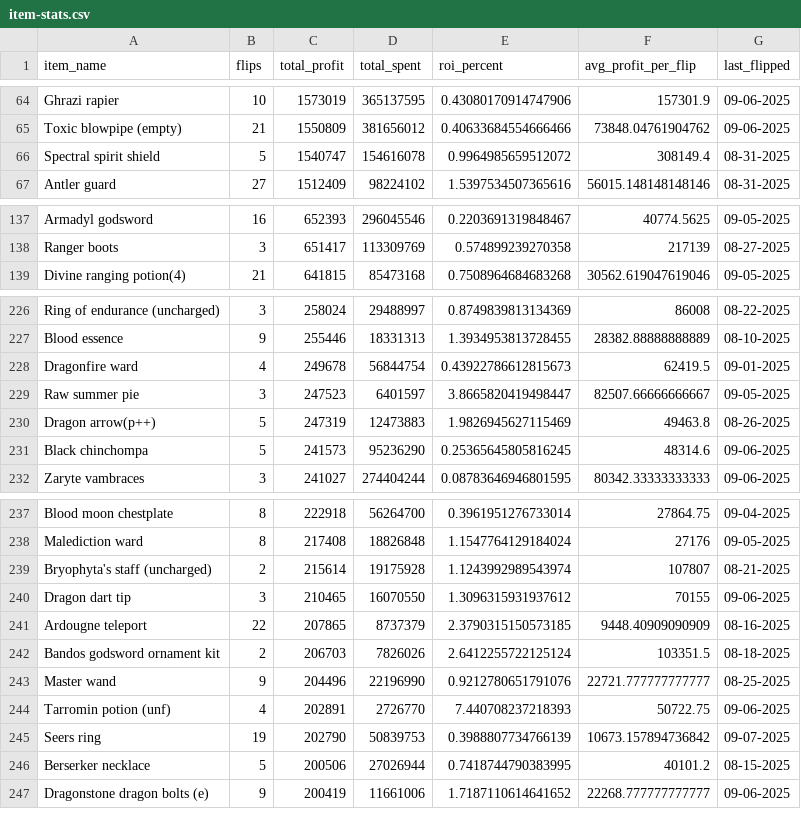
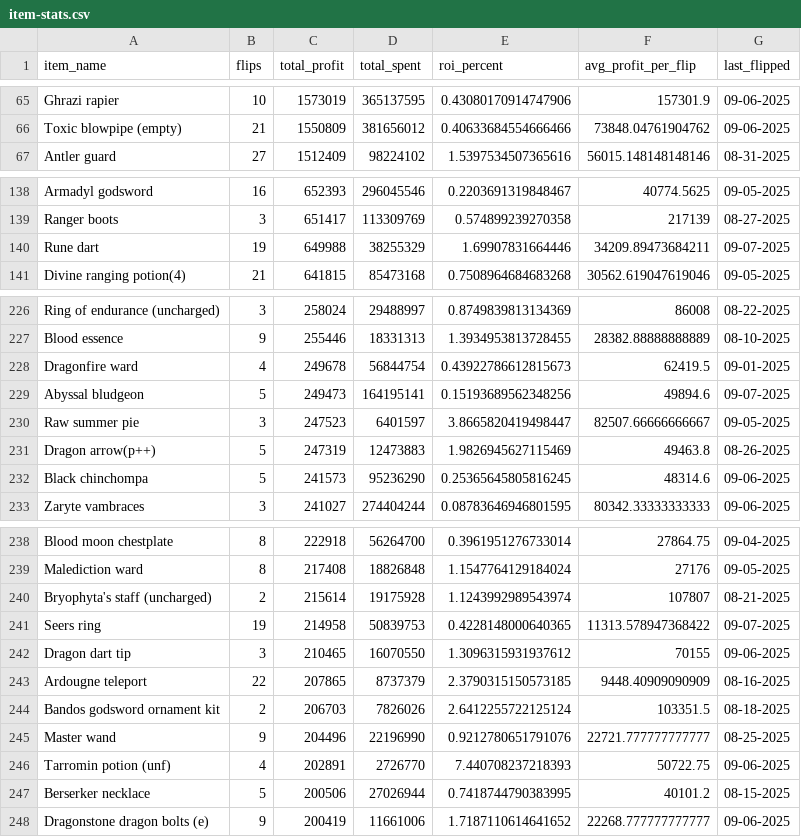
Before and after one commit to 1000tomax/OSRS-Flip-Tracker-Combined, a CSV file: public/data/item-stats.csv, drawn as a sheet; only a part is shown, gaps mark what is left out; removed rows and columns are numbered as before the commit, all else as after; the diff covers the shown part only; the diff names each change by its address in the sheet, - before the commit and + after, or states it on an @@ line.

```diff
--- a/public/data/item-stats.csv
+++ b/public/data/item-stats.csv
-row 66: Spectral spirit shield | 5 | 1540747 | 154616078 | 0.9964985659512072 | 308149.4 | 08-31-2025
+row 140: Rune dart | 19 | 649988 | 38255329 | 1.69907831664446 | 34209.89473684211 | 09-07-2025
+row 229: Abyssal bludgeon | 5 | 249473 | 164195141 | 0.15193689562348256 | 49894.6 | 09-07-2025
+row 241: Seers ring | 19 | 214958 | 50839753 | 0.4228148000640365 | 11313.578947368422 | 09-07-2025
-row 245: Seers ring | 19 | 202790 | 50839753 | 0.3988807734766139 | 10673.157894736842 | 09-07-2025
```
Also changed, not shown: 6 added rows, 7 removed rows and 58 edited cells elsewhere in this file, public/data/processed-flips/2025/09/07/flips.csv, 2 other files.
